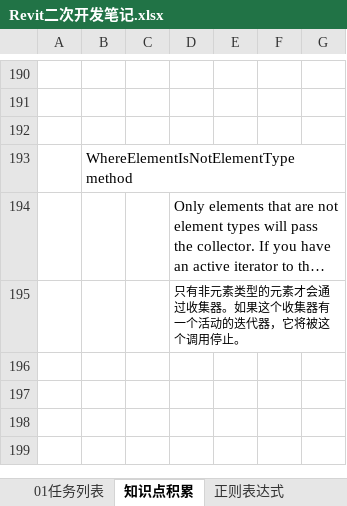
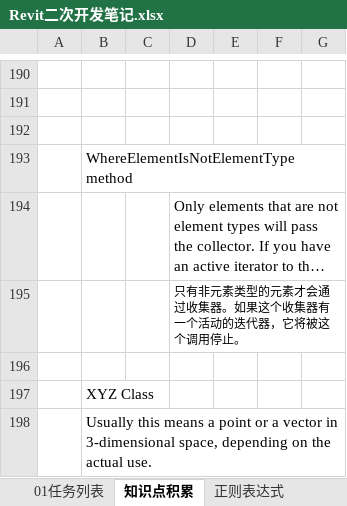
Before and after one commit to JieGou/500LineEveryDay, an Excel workbook: Revit二次开发笔记.xlsx, sheet 知识点积累, drawn as a sheet; only a part is shown, gaps mark what is left out; long unchanged cells end in …; values as stored, in another font and other column widths than the file's, no borders; the diff names each change by its address in the sheet, - before the commit and + after, or states it on an @@ line.

```diff
--- a/Revit二次开发笔记.xlsx (sheet 知识点积累)
+++ b/Revit二次开发笔记.xlsx (sheet 知识点积累)
+row 196: (empty)
+row 197:  | XYZ Class
+row 198:  | Usually this means a point or a vector in 3-dimensional space, depending on the actual use.
```
Also changed, not shown: sheet C#基础笔记, sheet 09书上未实现的代码记录, 13 other files.
